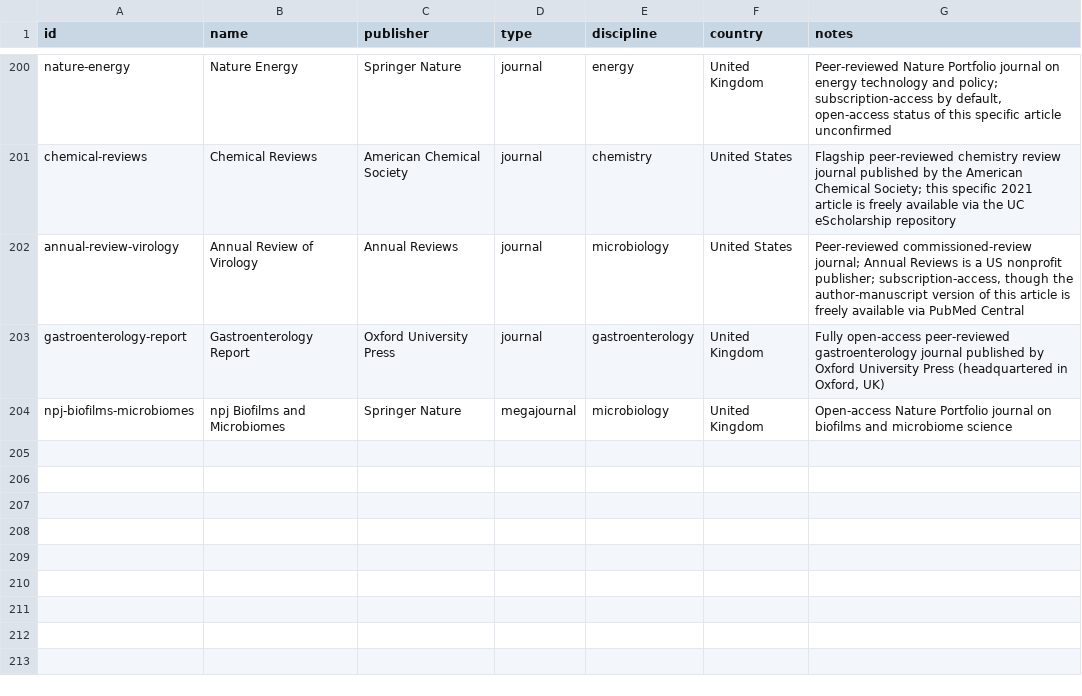
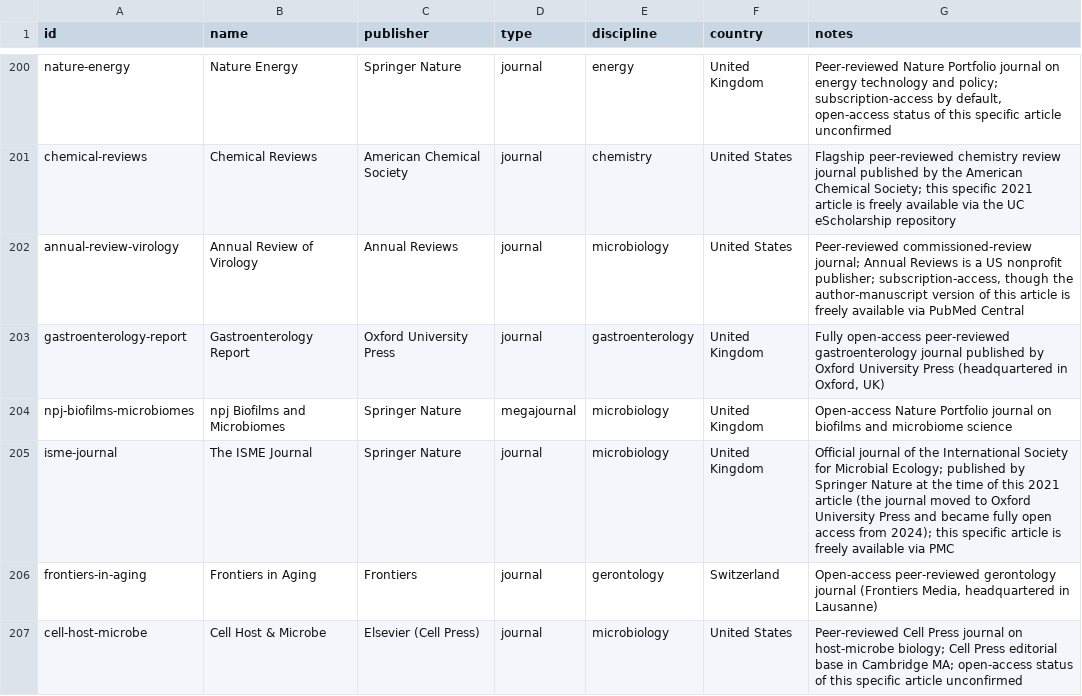
Before and after one commit to Kamaya22/recherche-hebdo, a CSV file: data/registry.csv, drawn as a sheet; only a part is shown, gaps mark what is left out.

```diff
--- a/data/registry.csv
+++ b/data/registry.csv
@@ -204 +204,4 @@ gastroenterology-report,Gastroenterology Report,Oxford University Press,journal,
 npj-biofilms-microbiomes,npj Biofilms and Microbiomes,Springer Nature,megajournal,microbiology,United Kingdom,"Open-access Nature Portfolio journal on biofilms and microbiome science"
+isme-journal,The ISME Journal,Springer Nature,journal,microbiology,United Kingdom,"Official journal of the International Society for Microbial Ecology; published by Springer Nature at the time of this 2021 article (the journal moved to Oxford University Press and became fully open access from 2024); this specific article is freely available via PMC"
+frontiers-in-aging,Frontiers in Aging,Frontiers,journal,gerontology,Switzerland,"Open-access peer-reviewed gerontology journal (Frontiers Media, headquartered in Lausanne)"
+cell-host-microbe,Cell Host & Microbe,Elsevier (Cell Press),journal,microbiology,United States,"Peer-reviewed Cell Press journal on host-microbe biology; Cell Press editorial base in Cambridge MA; open-access status of this specific article unconfirmed"
```
Also changed, not shown: 2 other files.
